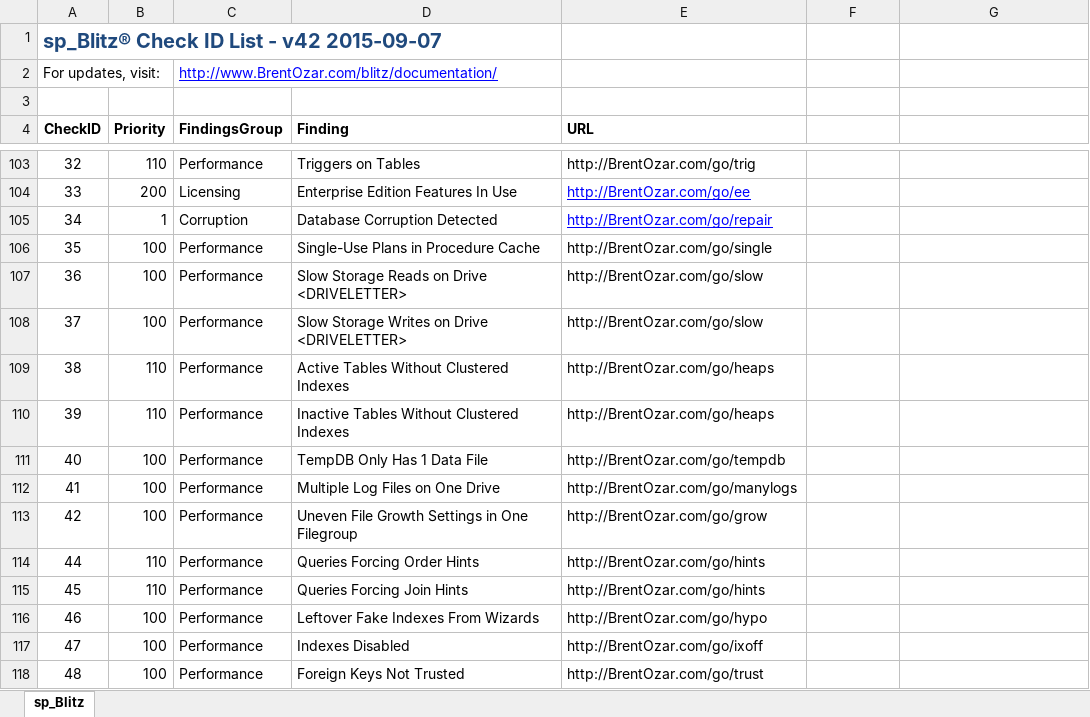
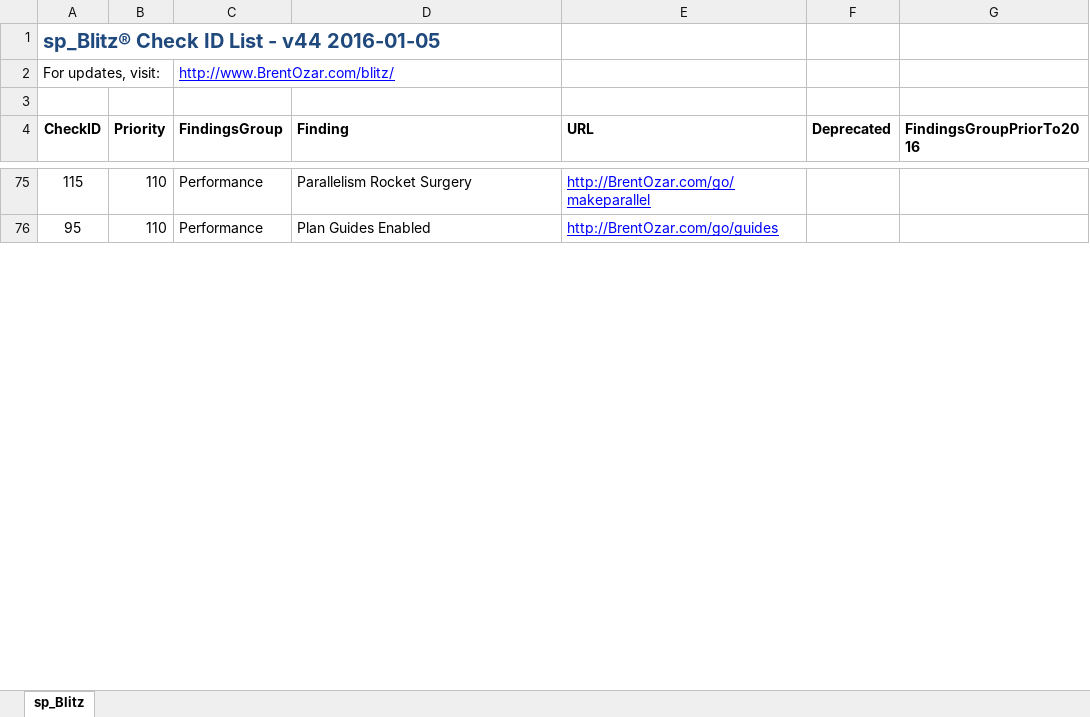
Before and after one commit to lrector/Powershell, an Excel workbook: First-Responder-Kit/sp_Blitz-CheckID-List.xlsx, sheet sp_Blitz, drawn as a sheet; only a part is shown, gaps mark what is left out; values as stored, in another font and other column widths than the file's, no borders; table styles not drawn; removed rows and columns are numbered as before the commit, all else as after; the diff covers the shown part only; the diff names each change by its address in the sheet, - before the commit and + after, or states it on an @@ line.

Commit message:
First Responder Kit upgrade

```diff
--- a/First-Responder-Kit/sp_Blitz-CheckID-List.xlsx (sheet sp_Blitz)
+++ b/First-Responder-Kit/sp_Blitz-CheckID-List.xlsx (sheet sp_Blitz)
-A1 (CheckID): sp_Blitz® Check ID List - v42 2015-09-07
+A1 (CheckID): sp_Blitz® Check ID List - v44 2016-01-05
-C2 (FindingsGroup): http://www.BrentOzar.com/blitz/documentation/
+C2 (FindingsGroup): http://www.BrentOzar.com/blitz/
-F4: (empty)
+F4: Deprecated
-G4: (empty)
+G4: FindingsGroupPriorTo2016
-A75 (CheckID): 32
+A75 (CheckID): 115
-D75 (Finding): Triggers on Tables
+D75 (Finding): Parallelism Rocket Surgery
-E75 (URL): http://BrentOzar.com/go/trig
+E75 (URL): http://BrentOzar.com/go/makeparallel
@@ E75 underline: off → on, text colour: black → #0000FF @@
@@ row 104 moved to row 120: 33 @@
@@ row 105 moved to row 10: 34 @@
@@ row 106 moved to row 68: 35 @@
-row 107: 36 | 100 | Performance | Slow Storage Reads on Drive <DRIVELETTER> | http://BrentOzar.com/go/slow
-row 108: 37 | 100 | Performance | Slow Storage Writes on Drive <DRIVELETTER> | http://BrentOzar.com/go/slow
@@ row 109 moved to row 71: 38 @@
-A76 (CheckID): 39
+A76 (CheckID): 95
-D76 (Finding): Inactive Tables Without Clustered Indexes
+D76 (Finding): Plan Guides Enabled
-E76 (URL): http://BrentOzar.com/go/heaps
+E76 (URL): http://BrentOzar.com/go/guides
@@ E76 underline: off → on, text colour: black → #0000FF @@
-row 111: 40 | 100 | Performance | TempDB Only Has 1 Data File | http://BrentOzar.com/go/tempdb
-row 112: 41 | 100 | Performance | Multiple Log Files on One Drive | http://BrentOzar.com/go/manylogs
-row 113: 42 | 100 | Performance | Uneven File Growth Settings in One Filegroup | http://BrentOzar.com/go/grow
-row 114: 44 | 110 | Performance | Queries Forcing Order Hints | http://BrentOzar.com/go/hints
-row 115: 45 | 110 | Performance | Queries Forcing Join Hints | http://BrentOzar.com/go/hints
-row 116: 46 | 100 | Performance | Leftover Fake Indexes From Wizards | http://BrentOzar.com/go/hypo
@@ row 117 moved to row 60: 47 @@
-row 118: 48 | 100 | Performance | Foreign Keys Not Trusted | http://BrentOzar.com/go/trust
```
Also changed, not shown: 117 added rows, 102 removed rows, 84 moved rows and 10 edited cells elsewhere in this sheet, First-Responder-Kit/sp_AskBrent-CheckID-List.xlsx, 10 other files.
